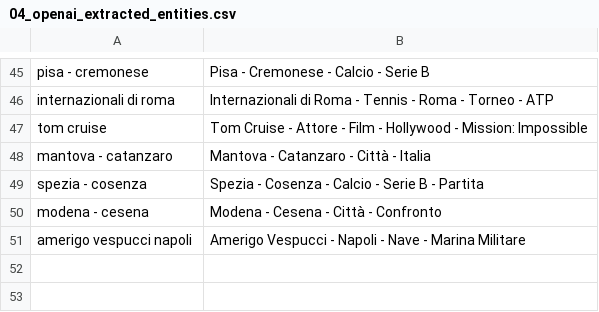
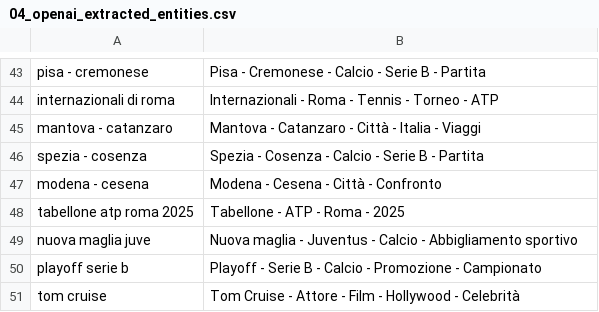
Before and after one commit to maledizionisrls/discover-prophet-website, a CSV file: checkpoint_data/04_openai_extracted_entities.csv, drawn as a sheet; only a part is shown, gaps mark what is left out; removed rows and columns are numbered as before the commit, all else as after; the diff covers the shown part only; the diff names each change by its address in the sheet, - before the commit and + after, or states it on an @@ line.

```diff
--- a/checkpoint_data/04_openai_extracted_entities.csv
+++ b/checkpoint_data/04_openai_extracted_entities.csv
-B43: Pisa - Cremonese - Calcio - Serie B
+B43: Pisa - Cremonese - Calcio - Serie B - Partita
-B44: Internazionali di Roma - Tennis - Roma - Torneo…
+B44: Internazionali - Roma - Tennis - Torneo…
-row 47: tom cruise | Tom Cruise - Attore - Film - Hollywood - Mission: Impossible
-B45: Mantova - Catanzaro - Città - Italia
+B45: Mantova - Catanzaro - Città - Italia - Viaggi
-row 51: amerigo vespucci napoli | Amerigo Vespucci - Napoli - Nave - Marina Militare
@@ row 23 moved to row 48: tabellone atp roma 2025 @@
+row 49: nuova maglia juve | Nuova maglia - Juventus - Calcio - Abbigliamento sportivo
+row 50: playoff serie b | Playoff - Serie B - Calcio - Promozione - Campionato
+row 51: tom cruise | Tom Cruise - Attore - Film - Hollywood - Celebrità
```
Also changed, not shown: 17 added rows, 18 removed rows, 13 moved rows and 1 edited cell elsewhere in this file, checkpoint_data/01_entities_ordered_extracted.csv, checkpoint_data/02_context_run_1_scores.csv, 5 other files.
